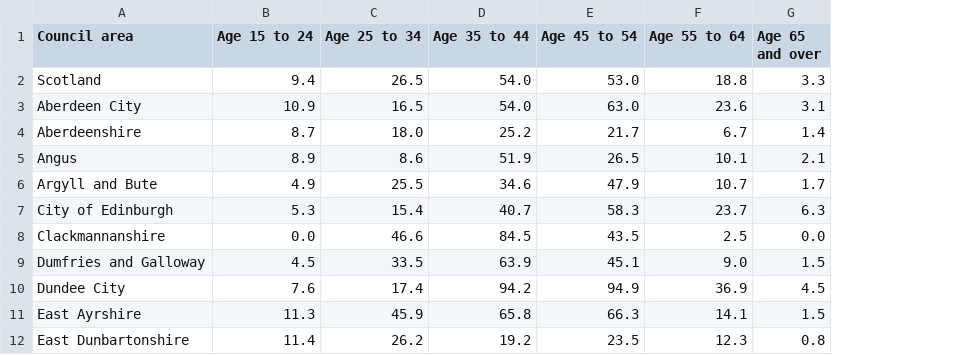
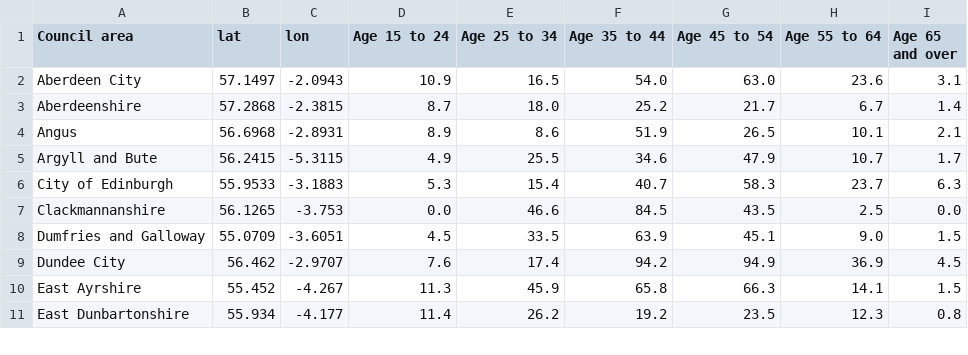
Before and after one commit to CarlosGV1208/CarlosGV1208.github.io, a CSV file: portfolio_cc/cc7/drugs_scotland.csv, drawn as a sheet; only a part is shown; removed rows and columns are numbered as before the commit, all else as after; the diff names each change by its address in the sheet, - before the commit and + after, or states it on an @@ line.

Commit message:
Update drugs_scotland.csv

```diff
--- a/portfolio_cc/cc7/drugs_scotland.csv
+++ b/portfolio_cc/cc7/drugs_scotland.csv
+column B (lat), rows 2-11: 57.1497 | 57.2868 | 56.6968 | 56.2415 | 55.9533 | 56.1265 | 55.0709 | 56.462 | 55.452 | 55.934
+column C (lon), rows 2-11: -2.0943 | -2.3815 | -2.8931 | -5.3115 | -3.1883 | -3.753 | -3.6051 | -2.9707 | -4.267 | -4.177
-row 2: Scotland | 9.4 | 26.5 | 54.0 | 53.0 | 18.8 | 3.3
```
